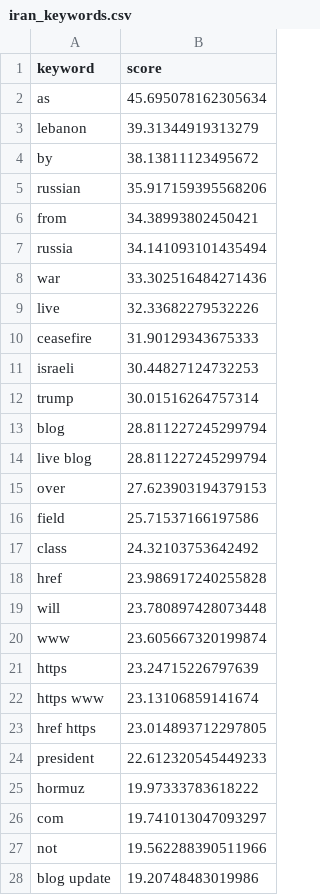
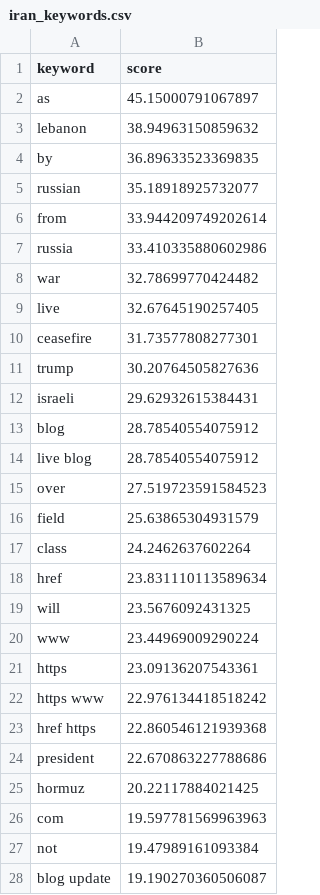
Before and after one commit to mcasrom/iran-osint-monitor, a CSV file: data/processed/iran_keywords.csv, drawn as a sheet; only a part is shown; the diff covers the shown part only.

```diff
--- a/data/processed/iran_keywords.csv
+++ b/data/processed/iran_keywords.csv
@@ -1,28 +1,28 @@
 keyword,score
-as,45.695078162305634
-lebanon,39.31344919313279
-by,38.13811123495672
-russian,35.917159395568206
-from,34.38993802450421
-russia,34.141093101435494
-war,33.302516484271436
-live,32.33682279532226
-ceasefire,31.90129343675333
-israeli,30.44827124732253
-trump,30.01516264757314
-blog,28.811227245299794
-live blog,28.811227245299794
-over,27.623903194379153
-field,25.71537166197586
-class,24.32103753642492
-href,23.986917240255828
-will,23.780897428073448
-www,23.605667320199874
-https,23.24715226797639
-https www,23.13106859141674
-href https,23.014893712297805
-president,22.612320545449233
-hormuz,19.97333783618222
-com,19.741013047093297
-not,19.562288390511966
-blog update,19.20748483019986
+as,45.15000791067897
+lebanon,38.94963150859632
+by,36.89633523369835
+russian,35.18918925732077
+from,33.944209749202614
+russia,33.410335880602986
+war,32.78699770424482
+live,32.67645190257405
+ceasefire,31.73577808277301
+trump,30.20764505827636
+israeli,29.62932615384431
+blog,28.78540554075912
+live blog,28.78540554075912
+over,27.519723591584523
+field,25.63865304931579
+class,24.2462637602264
+href,23.831110113589634
+will,23.5676092431325
+www,23.44969009290224
+https,23.09136207543361
+https www,22.976134418518242
+href https,22.860546121939368
+president,22.670863227788686
+hormuz,20.22117884021425
+com,19.597781569963963
+not,19.47989161093384
+blog update,19.190270360506087
```
Also changed, not shown: 3 edited cells elsewhere in this file, data/processed/iran_narratives.csv, data/processed/iran_news.csv, 7 other files.
